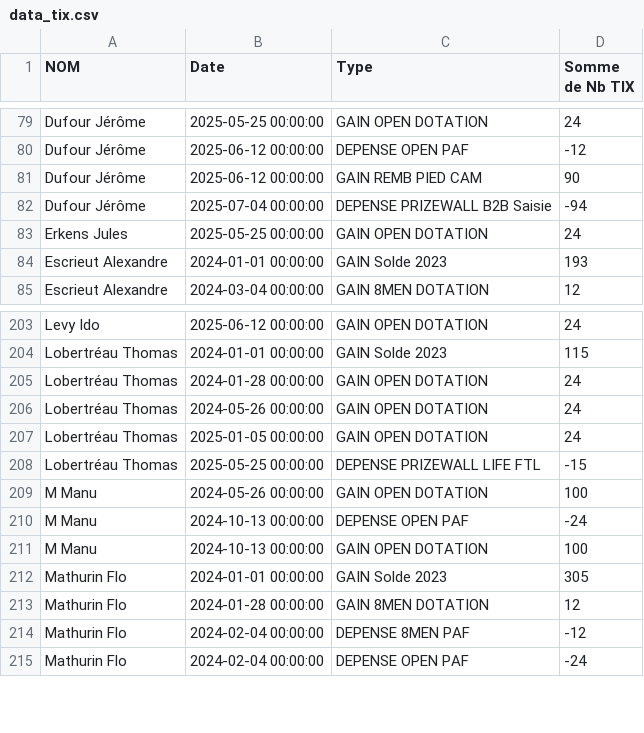
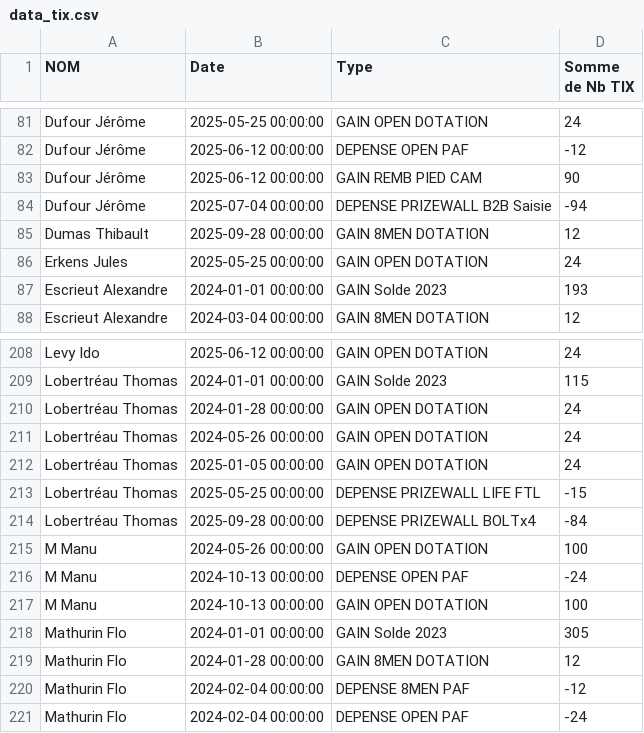
Before and after one commit to xennio29/MCB, a CSV file: src/assets/data_tix.csv, drawn as a sheet; only a part is shown, gaps mark what is left out; the diff covers the shown part only.

```diff
--- a/src/assets/data_tix.csv
+++ b/src/assets/data_tix.csv
@@ -82,2 +84,3 @@ Dufour Jérôme,2025-06-12 00:00:00,GAIN REMB PIED CAM,90
 Dufour Jérôme,2025-07-04 00:00:00,DEPENSE PRIZEWALL B2B Saisie,-94
+Dumas Thibault,2025-09-28 00:00:00,GAIN 8MEN DOTATION,12
 Erkens Jules,2025-05-25 00:00:00,GAIN OPEN DOTATION,24
@@ -208,2 +213,3 @@ Lobertréau Thomas,2025-01-05 00:00:00,GAIN OPEN DOTATION,24
 Lobertréau Thomas,2025-05-25 00:00:00,DEPENSE PRIZEWALL LIFE FTL,-15
+Lobertréau Thomas,2025-09-28 00:00:00,DEPENSE PRIZEWALL BOLTx4,-84
 M Manu,2024-05-26 00:00:00,GAIN OPEN DOTATION,100
```
Also changed, not shown: 22 added rows elsewhere in this file, src/assets/data_masters.csv, 2 other files.
